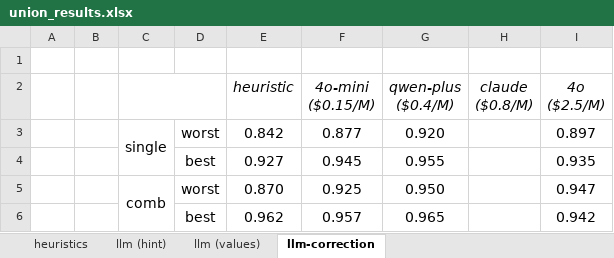
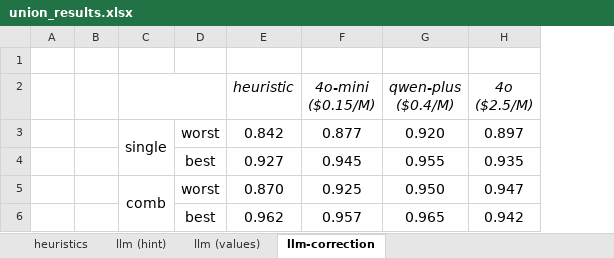
Before and after one commit to BeanHam/2024-spatial-data-integration, an Excel workbook: misc/union_results.xlsx, sheet llm-correction, drawn as a sheet; values as stored, in another font and other column widths than the file's, no borders; conditional formats not drawn; the diff names each change by its address in the sheet, - before the commit and + after, or states it on an @@ line.

```diff
--- a/misc/union_results.xlsx (sheet llm-correction)
+++ b/misc/union_results.xlsx (sheet llm-correction)
-column H (claude ($0.8/M)), empty
```
Also changed, not shown: sheet llm (values), sheet llm (hint), misc/join_results.xlsx, 2 other files.
